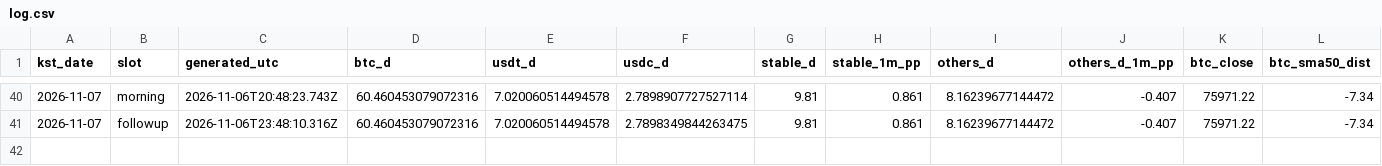
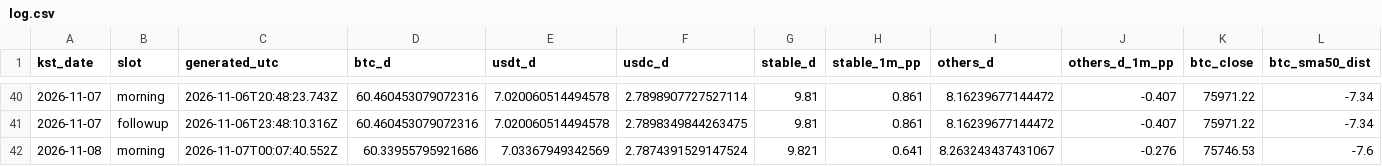
Before and after one commit to tlzkrh1029/daily-crypto-briefing, a CSV file: data/log.csv, drawn as a sheet; only a part is shown, gaps mark what is left out; rows hold the shown columns only; the diff names each change by its address in the sheet, - before the commit and + after, or states it on an @@ line.

```diff
--- a/data/log.csv
+++ b/data/log.csv
+row 42: 2026-11-08 | morning | 2026-11-07T00:07:40.552Z | 60.33955795921686 | 7.03367949342569 | 2.7874391529147524 | 9.821 | 0.641 | 8.263243437431067 | -0.276 | 75746.53 | -7.6
```
Also changed, not shown: 5 other files.
